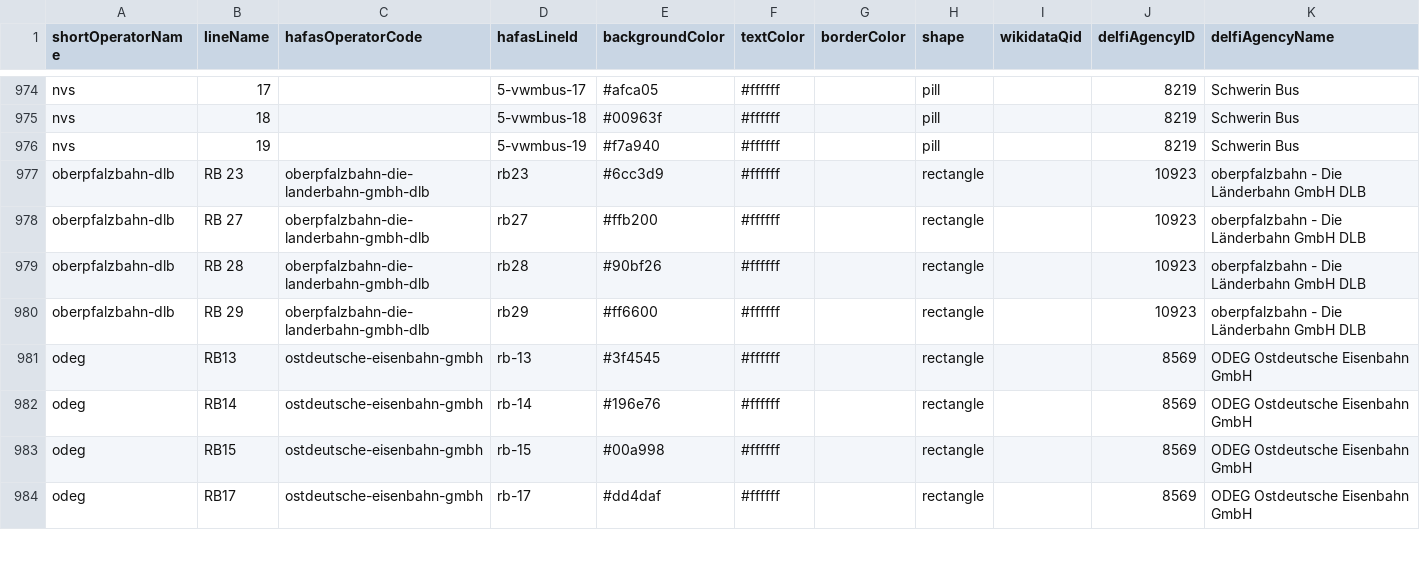
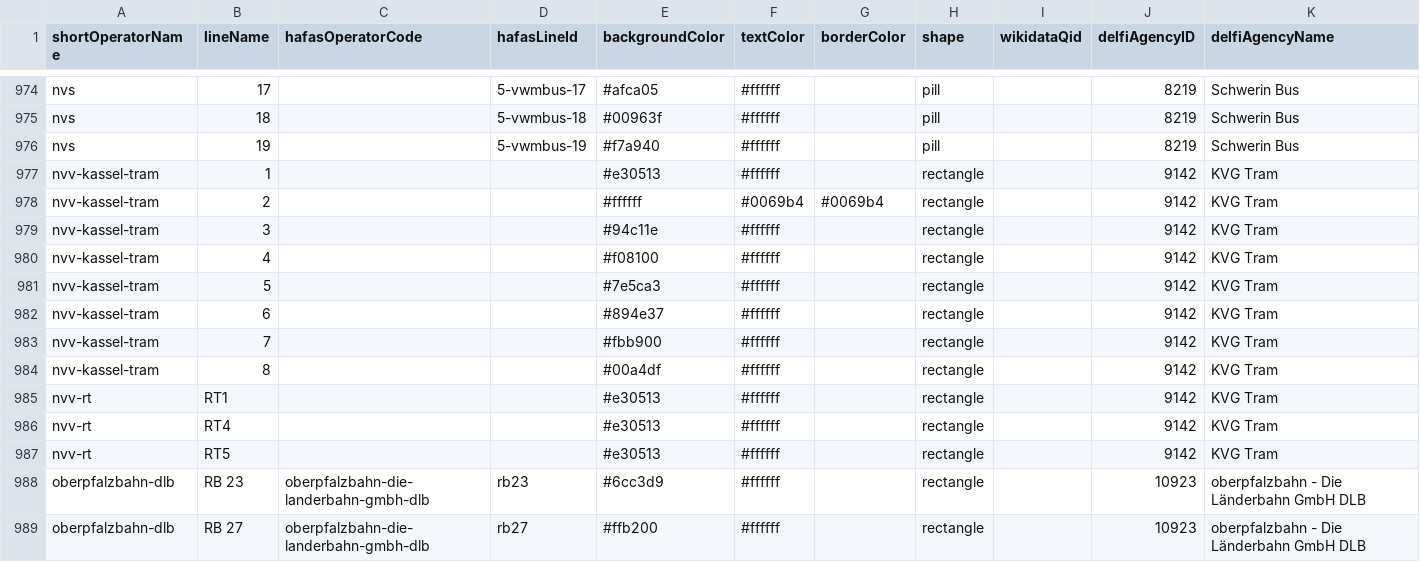
Before and after one commit to Traewelling/line-colors, a CSV file: line-colors.csv, drawn as a sheet; only a part is shown, gaps mark what is left out; the shorter side is filled out with more unchanged rows.

Commit message:
added Kassel tram and RegioTram services (#323)

```diff
--- a/line-colors.csv
+++ b/line-colors.csv
@@ -976,2 +976,13 @@ nvs,18,,5-vwmbus-18,#00963f,#ffffff,,pill,,8219,Schwerin Bus
 nvs,19,,5-vwmbus-19,#f7a940,#ffffff,,pill,,8219,Schwerin Bus
+nvv-kassel-tram,1,,,#e30513,#ffffff,,rectangle,,9142,KVG Tram
+nvv-kassel-tram,2,,,#ffffff,#0069b4,#0069b4,rectangle,,9142,KVG Tram
+nvv-kassel-tram,3,,,#94c11e,#ffffff,,rectangle,,9142,KVG Tram
+nvv-kassel-tram,4,,,#f08100,#ffffff,,rectangle,,9142,KVG Tram
+nvv-kassel-tram,5,,,#7e5ca3,#ffffff,,rectangle,,9142,KVG Tram
+nvv-kassel-tram,6,,,#894e37,#ffffff,,rectangle,,9142,KVG Tram
+nvv-kassel-tram,7,,,#fbb900,#ffffff,,rectangle,,9142,KVG Tram
+nvv-kassel-tram,8,,,#00a4df,#ffffff,,rectangle,,9142,KVG Tram
+nvv-rt,RT1,,,#e30513,#ffffff,,rectangle,,9142,KVG Tram
+nvv-rt,RT4,,,#e30513,#ffffff,,rectangle,,9142,KVG Tram
+nvv-rt,RT5,,,#e30513,#ffffff,,rectangle,,9142,KVG Tram
 oberpfalzbahn-dlb,RB 23,oberpfalzbahn-die-landerbahn-gmbh-dlb,rb23,#6cc3d9,#ffffff,,rectangle,,10923,oberpfalzbahn - Die Länderbahn GmbH DLB
```
Also changed, not shown: 1 other file.
